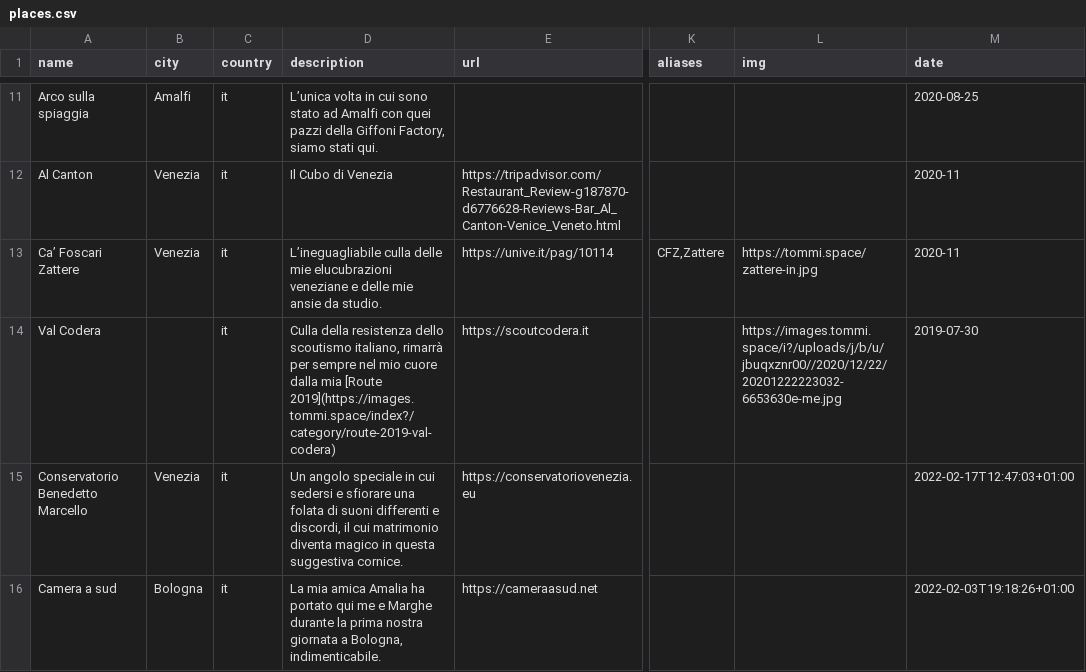
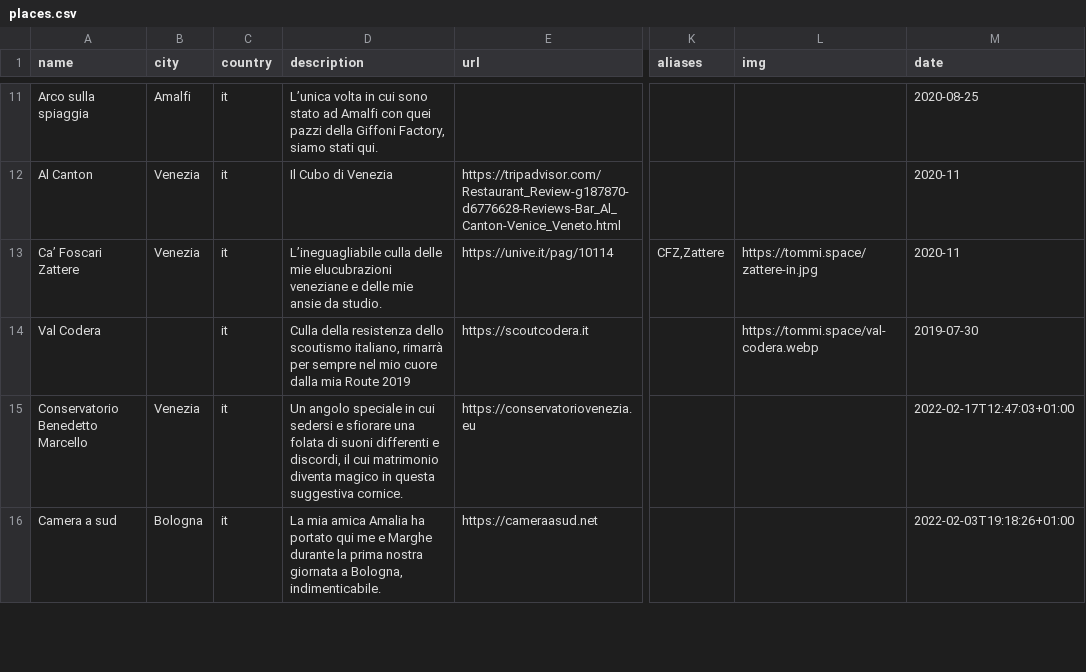
Before and after one commit to xplosionmind/tommi.space, a CSV file: data/places.csv, drawn as a sheet; only a part is shown, gaps mark what is left out; the diff covers the shown part only; the diff names each change by its address in the sheet, - before the commit and + after, or states it on an @@ line.

Commit message:
removed all links to images.tommi.space

```diff
--- a/data/places.csv
+++ b/data/places.csv
-D14 (description): …dalla mia [Route 2019](https://images.tommi.space/index?/category/route-2019-val-codera)
+D14 (description): …dalla mia Route 2019
-L14 (img): https://images.tommi.space/i?/uploads/j/b/u/jbuqxznr00//2020/12/22/20201222223032-6653630e-me.jpg
+L14 (img): https://tommi.space/val-codera.webp
```
Also changed, not shown: 5 edited cells elsewhere in this file, 18 other files.
